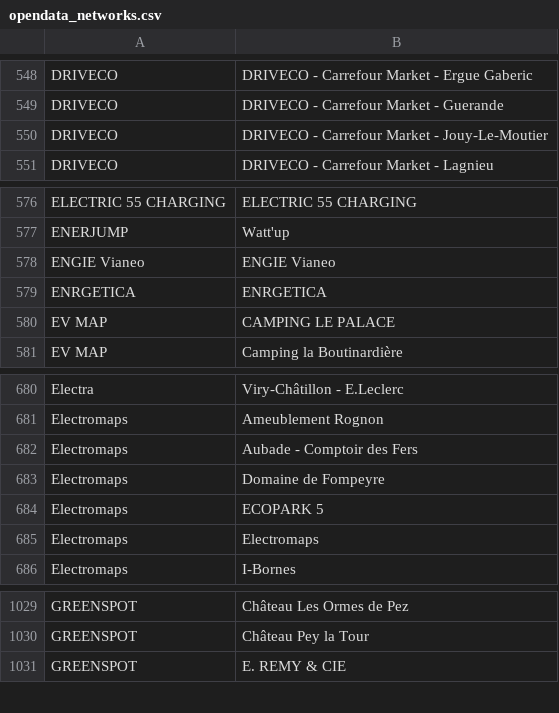
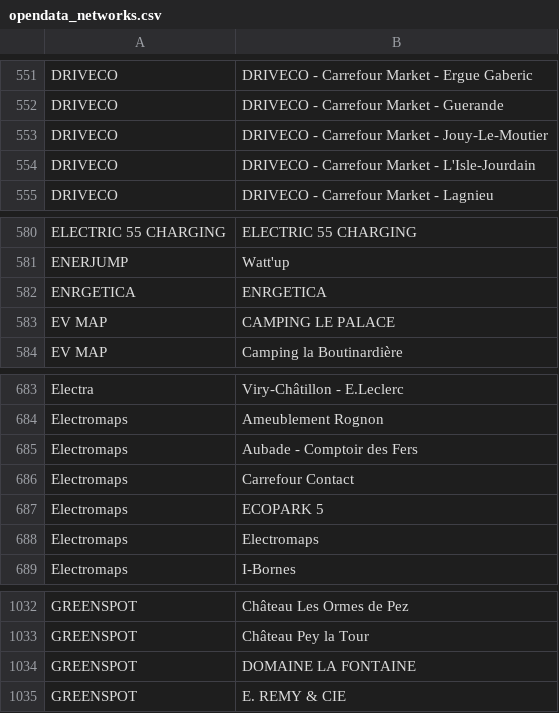
Before and after one commit to Jungle-Bus/ref-EU-EVSE, a CSV file: opendata_networks.csv, drawn as a sheet; only a part is shown, gaps mark what is left out; the diff covers the shown part only.

```diff
--- a/opendata_networks.csv
+++ b/opendata_networks.csv
@@ -550,2 +553,3 @@ DRIVECO,DRIVECO - Carrefour Market - Guerande
 DRIVECO,DRIVECO - Carrefour Market - Jouy-Le-Moutier
+DRIVECO,DRIVECO - Carrefour Market - L'Isle-Jourdain
 DRIVECO,DRIVECO - Carrefour Market - Lagnieu
@@ -577,3 +581,2 @@ ELECTRIC 55 CHARGING,ELECTRIC 55 CHARGING
 ENERJUMP,Watt'up
-ENGIE Vianeo,ENGIE Vianeo
 ENRGETICA,ENRGETICA
@@ -682,3 +685,3 @@ Electromaps,Ameublement Rognon
 Electromaps,Aubade - Comptoir des Fers
-Electromaps,Domaine de Fompeyre
+Electromaps,Carrefour Contact
 Electromaps,ECOPARK 5
@@ -1030,2 +1033,3 @@ GREENSPOT,Château Les Ormes de Pez
 GREENSPOT,Château Pey la Tour
+GREENSPOT,DOMAINE LA FONTAINE
 GREENSPOT,E. REMY & CIE
```
Also changed, not shown: 5 added rows and 2 removed rows elsewhere in this file.
